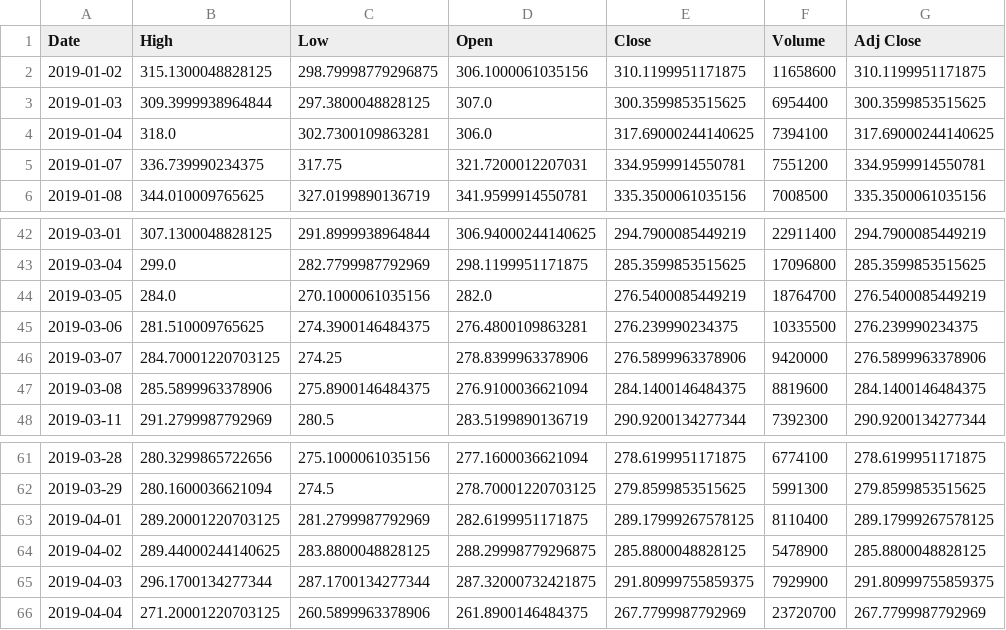
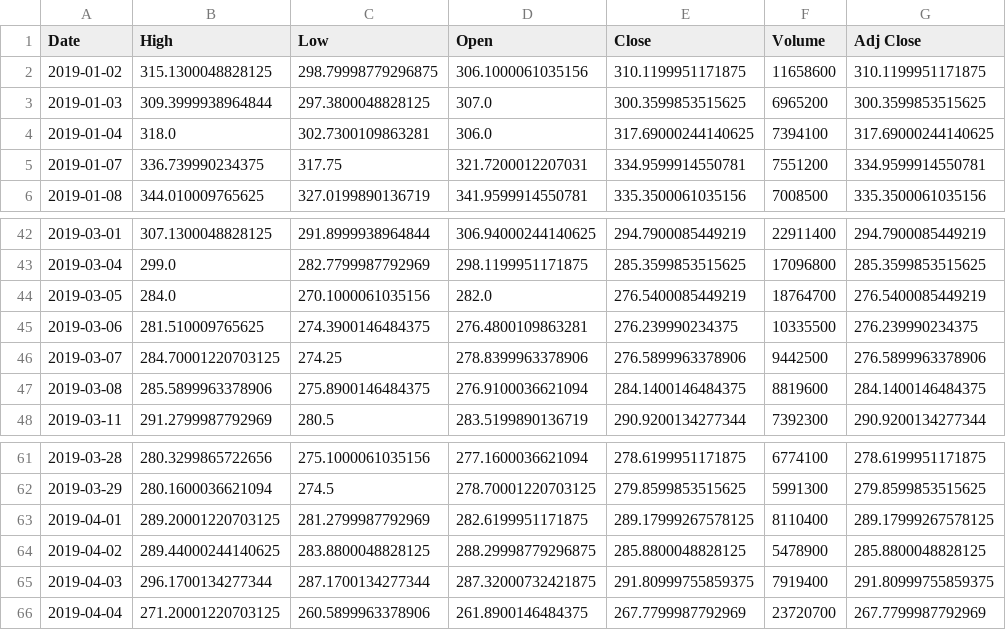
Before and after one commit to TomassVaitkus/akciju_kainos_judejimas, a CSV file: TSLA.csv, drawn as a sheet; only a part is shown, gaps mark what is left out.

```diff
--- a/TSLA.csv
+++ b/TSLA.csv
@@ -2,3 +2,3 @@ Date,High,Low,Open,Close,Volume,Adj Close
 2019-01-02,315.1300048828125,298.79998779296875,306.1000061035156,310.1199951171875,11658600,310.1199951171875
-2019-01-03,309.3999938964844,297.3800048828125,307.0,300.3599853515625,6954400,300.3599853515625
+2019-01-03,309.3999938964844,297.3800048828125,307.0,300.3599853515625,6965200,300.3599853515625
 2019-01-04,318.0,302.7300109863281,306.0,317.69000244140625,7394100,317.69000244140625
@@ -45,3 +45,3 @@ Date,High,Low,Open,Close,Volume,Adj Close
 2019-03-06,281.510009765625,274.3900146484375,276.4800109863281,276.239990234375,10335500,276.239990234375
-2019-03-07,284.70001220703125,274.25,278.8399963378906,276.5899963378906,9420000,276.5899963378906
+2019-03-07,284.70001220703125,274.25,278.8399963378906,276.5899963378906,9442500,276.5899963378906
 2019-03-08,285.5899963378906,275.8900146484375,276.9100036621094,284.1400146484375,8819600,284.1400146484375
@@ -64,3 +64,3 @@ Date,High,Low,Open,Close,Volume,Adj Close
 2019-04-02,289.44000244140625,283.8800048828125,288.29998779296875,285.8800048828125,5478900,285.8800048828125
-2019-04-03,296.1700134277344,287.1700134277344,287.32000732421875,291.80999755859375,7929900,291.80999755859375
+2019-04-03,296.1700134277344,287.1700134277344,287.32000732421875,291.80999755859375,7919400,291.80999755859375
 2019-04-04,271.20001220703125,260.5899963378906,261.8900146484375,267.7799987792969,23720700,267.7799987792969
```
Also changed, not shown: 3 other files.
